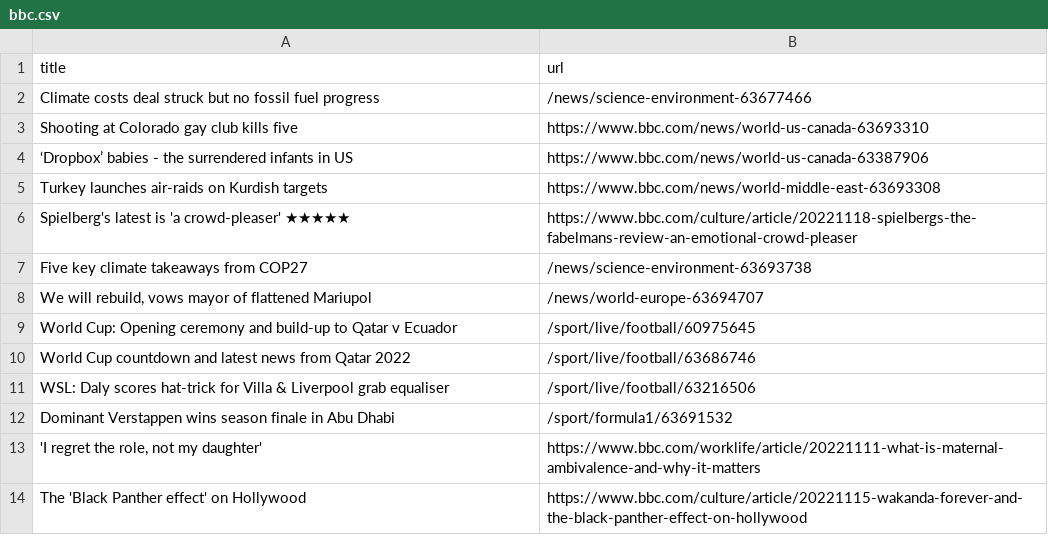
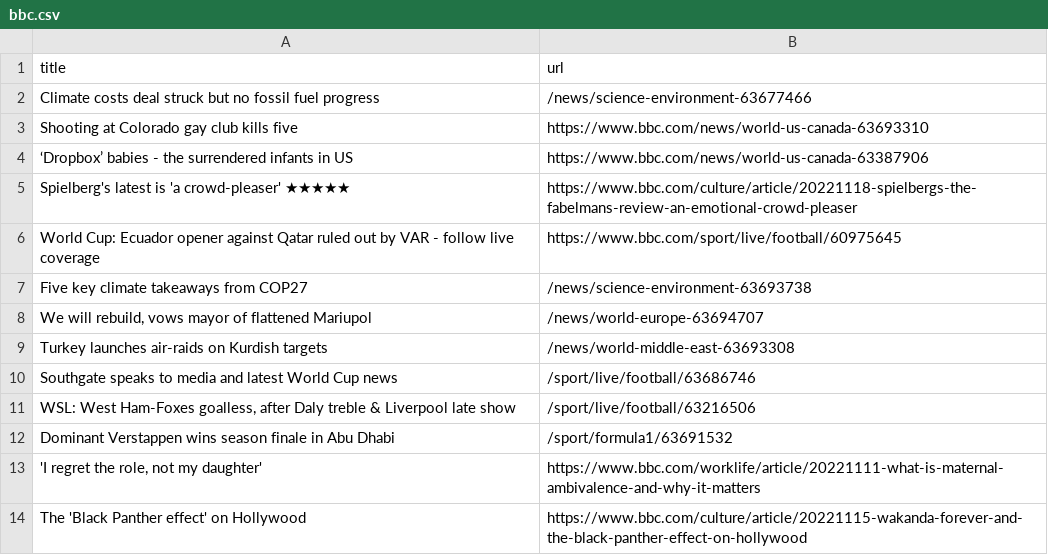
Before and after one commit to stanleydai/automatic-scraper, a CSV file: bbc.csv, drawn as a sheet; only a part is shown.

```diff
--- a/bbc.csv
+++ b/bbc.csv
@@ -4,9 +4,9 @@ Shooting at Colorado gay club kills five,https://www.bbc.com/news/world-us-canad
 ‘Dropbox’ babies - the surrendered infants in US,https://www.bbc.com/news/world-us-canada-63387906
-Turkey launches air-raids on Kurdish targets,https://www.bbc.com/news/world-middle-east-63693308
 Spielberg's latest is 'a crowd-pleaser' ★★★★★,https://www.bbc.com/culture/article/20221118-spielbergs-the-fabelmans-review-an-emotional-crowd-pleaser
+World Cup: Ecuador opener against Qatar ruled out by VAR - follow live coverage,https://www.bbc.com/sport/live/football/60975645
 Five key climate takeaways from COP27,/news/science-environment-63693738
 "We will rebuild, vows mayor of flattened Mariupol",/news/world-europe-63694707
-World Cup: Opening ceremony and build-up to Qatar v Ecuador,/sport/live/football/60975645
-World Cup countdown and latest news from Qatar 2022,/sport/live/football/63686746
-WSL: Daly scores hat-trick for Villa & Liverpool grab equaliser,/sport/live/football/63216506
+Turkey launches air-raids on Kurdish targets,/news/world-middle-east-63693308
+Southgate speaks to media and latest World Cup news,/sport/live/football/63686746
+"WSL: West Ham-Foxes goalless, after Daly treble & Liverpool late show",/sport/live/football/63216506
 Dominant Verstappen wins season finale in Abu Dhabi,/sport/formula1/63691532
```
